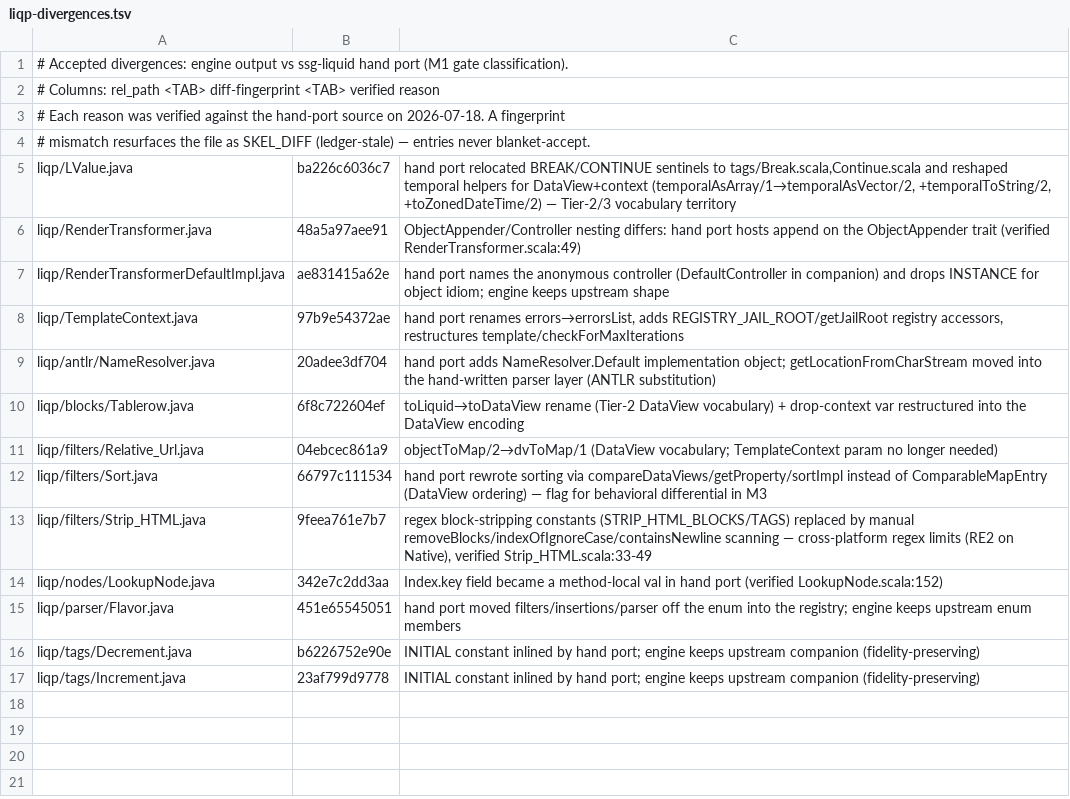
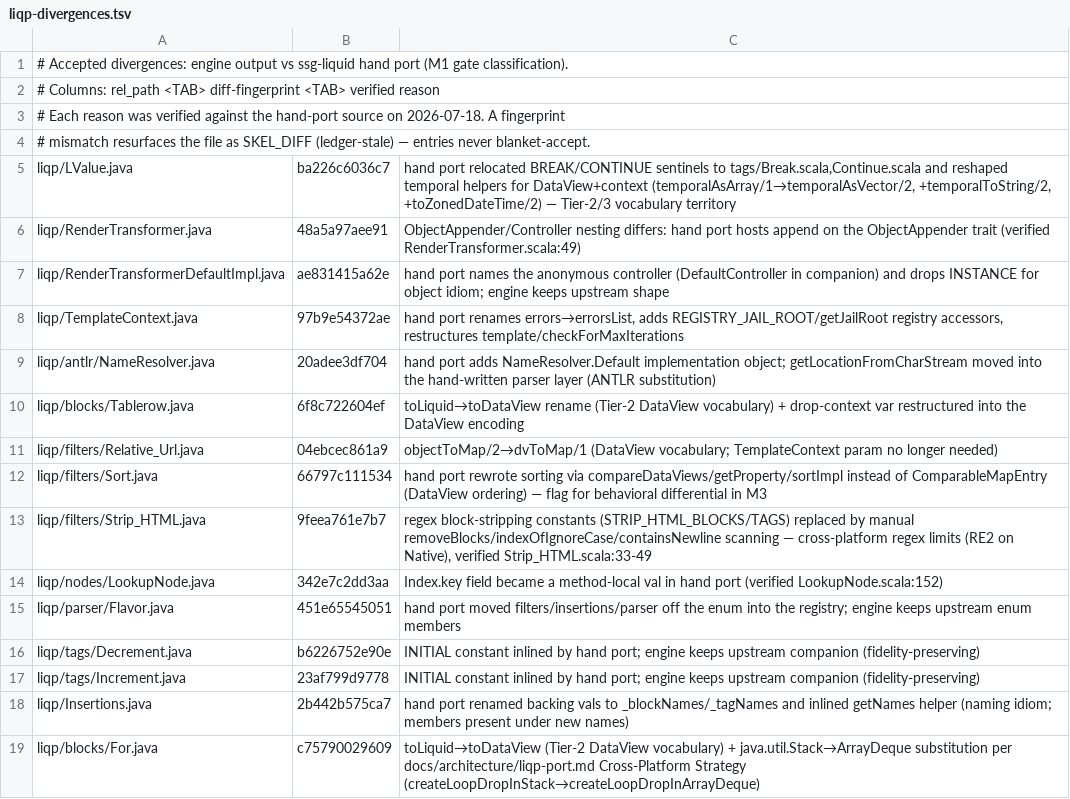
Before and after one commit to kubuszok/balticporter, a TSV file: corpus-tests/liqp-divergences.tsv, drawn as a sheet.

Commit message:
M2: sentinel registry + easy-3 constructs — 113/117 (96.6%) classified
- cross-unit SentinelRegistry (fixpoint): super() ≡ this(null) rewrite for
  subclasses of sentinel-merged parents (Tag, Block chains)
- multi-statement lambdas via captured rendering
- unbound method refs → typed lambdas from resolved formals
- mixed break+continue → named boundary Label (break$) + explicit using
- 2 new ledger entries (For: Stack→ArrayDeque per liqp-port doc; Insertions
  naming idiom)
Corpus: EQUAL=73 ACCEPTED=15 IDIOM=13 HAND_ADDITIONS=9 SUBSTITUTED=3
UNSUPPORTED=4 (Template, TemplateParser, LiquidException, Date — the hard
ctor shapes, override candidates)

```diff
--- a/corpus-tests/liqp-divergences.tsv
+++ b/corpus-tests/liqp-divergences.tsv
@@ -17 +17,3 @@ liqp/tags/Decrement.java	b6226752e90e	INITIAL constant inlined by hand port; eng
 liqp/tags/Increment.java	23af799d9778	INITIAL constant inlined by hand port; engine keeps upstream companion (fidelity-preserving)
+liqp/Insertions.java	2b442b575ca7	hand port renamed backing vals to _blockNames/_tagNames and inlined getNames helper (naming idiom; members present under new names)
+liqp/blocks/For.java	c75790029609	toLiquid→toDataView (Tier-2 DataView vocabulary) + java.util.Stack→ArrayDeque substitution per docs/architecture/liqp-port.md Cross-Platform Strategy (createLoopDropInStack→createLoopDropInArrayDeque)
```
Also changed, not shown: 7 other files.
